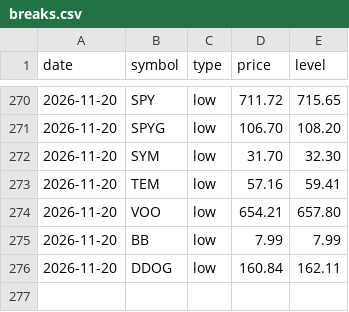
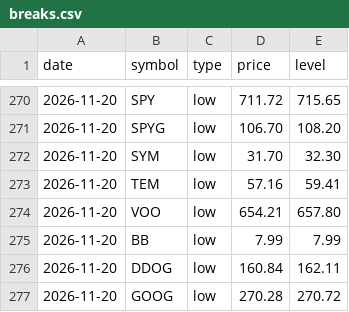
Before and after one commit to fazalcd/fzl-drops, a CSV file: breaks.csv, drawn as a sheet; only a part is shown, gaps mark what is left out; the diff names each change by its address in the sheet, - before the commit and + after, or states it on an @@ line.

```diff
--- a/breaks.csv
+++ b/breaks.csv
+row 277: 2026-11-20 | GOOG | low | 270.28 | 270.72
```
Also changed, not shown: history.csv, 1 other file.
